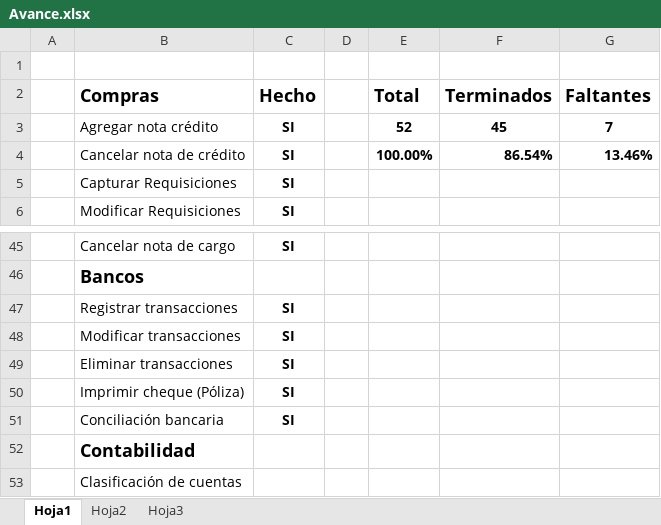
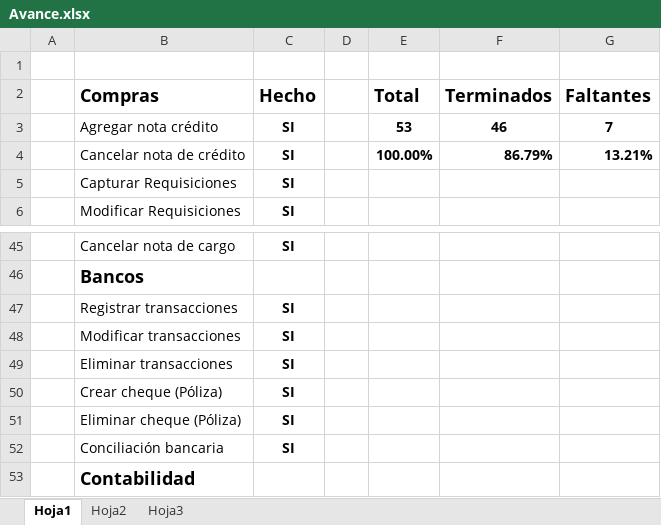
Before and after one commit to HectorGlez4/BMSolutions, an Excel workbook: ERP/Diseño/Casos de uso/Avance.xlsx, sheet Hoja1, drawn as a sheet; only a part is shown, gaps mark what is left out; the shorter side is filled out with more unchanged rows; values as stored, in another font and other column widths than the file's, no borders; addresses are those after the commit; the diff names each change by its address in the sheet, - before the commit and + after, or states it on an @@ line.

```diff
--- a/ERP/Diseño/Casos de uso/Avance.xlsx (sheet Hoja1)
+++ b/ERP/Diseño/Casos de uso/Avance.xlsx (sheet Hoja1)
-E3 (Total): 52
+E3 (Total): 53
-F3 (Terminados): 45
+F3 (Terminados): 46
-F4 (Terminados): 86.54%
+F4 (Terminados): 86.79%
-G4 (Faltantes): 13.46%
+G4 (Faltantes): 13.21%
+row 50:  | Crear cheque (Póliza) | SI
-B51 (Compras): Imprimir cheque (Póliza)
+B51 (Compras): Eliminar cheque (Póliza)
```
Also changed, not shown: ERP/Desarrollo/Desarrollo.xlsx, 3 other files.
